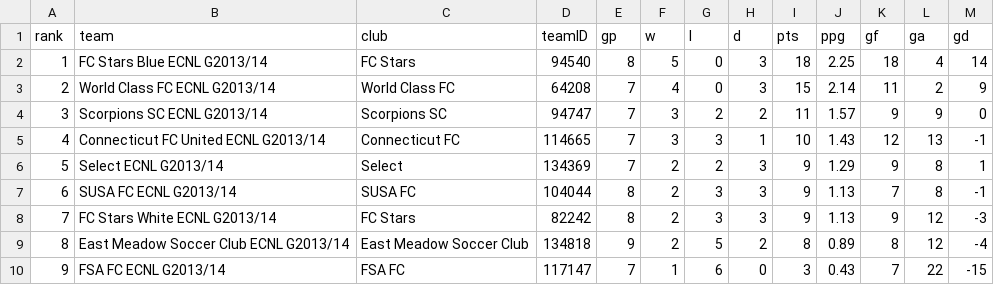
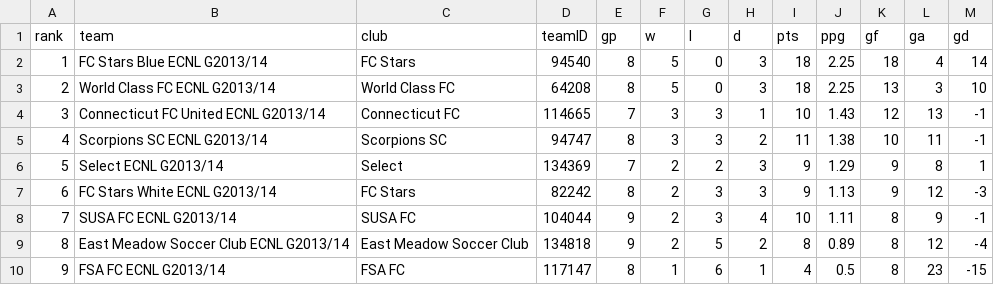
Before and after one commit to NextOneTwoLabs/ecnl-dashboard, a CSV file: export/2026-27/New-England/GU13-ECNL.standings.csv, drawn as a sheet; removed rows and columns are numbered as before the commit, all else as after; the diff names each change by its address in the sheet, - before the commit and + after, or states it on an @@ line.

```diff
--- a/export/2026-27/New-England/GU13-ECNL.standings.csv
+++ b/export/2026-27/New-England/GU13-ECNL.standings.csv
-E3 (gp): 7
+E3 (gp): 8
-F3 (w): 4
+F3 (w): 5
-I3 (pts): 15
+I3 (pts): 18
-J3 (ppg): 2.14
+J3 (ppg): 2.25
-K3 (gf): 11
+K3 (gf): 13
-L3 (ga): 2
+L3 (ga): 3
-M3 (gd): 9
+M3 (gd): 10
-row 4: 3 | Scorpions SC ECNL G2013/14 | Scorpions SC | 94747 | 7 | 3 | 2 | 2 | 11 | 1.57 | 9 | 9 | 0
@@ column A (rank) renumbered between rows 4 and 7 @@
+row 5: 4 | Scorpions SC ECNL G2013/14 | Scorpions SC | 94747 | 8 | 3 | 3 | 2 | 11 | 1.38 | 10 | 11 | -1
-row 7: 6 | SUSA FC ECNL G2013/14 | SUSA FC | 104044 | 8 | 2 | 3 | 3 | 9 | 1.13 | 7 | 8 | -1
+row 8: 7 | SUSA FC ECNL G2013/14 | SUSA FC | 104044 | 9 | 2 | 3 | 4 | 10 | 1.11 | 8 | 9 | -1
-E10 (gp): 7
+E10 (gp): 8
-H10 (d): 0
+H10 (d): 1
-I10 (pts): 3
+I10 (pts): 4
-J10 (ppg): 0.43
+J10 (ppg): 0.5
-K10 (gf): 7
+K10 (gf): 8
-L10 (ga): 22
+L10 (ga): 23
```
Also changed, not shown: export/2026-27/New-England/GU13-ECNL.schedule.csv, export/2026-27/New-England/GU14-ECNL.schedule.csv, 34 other files.
